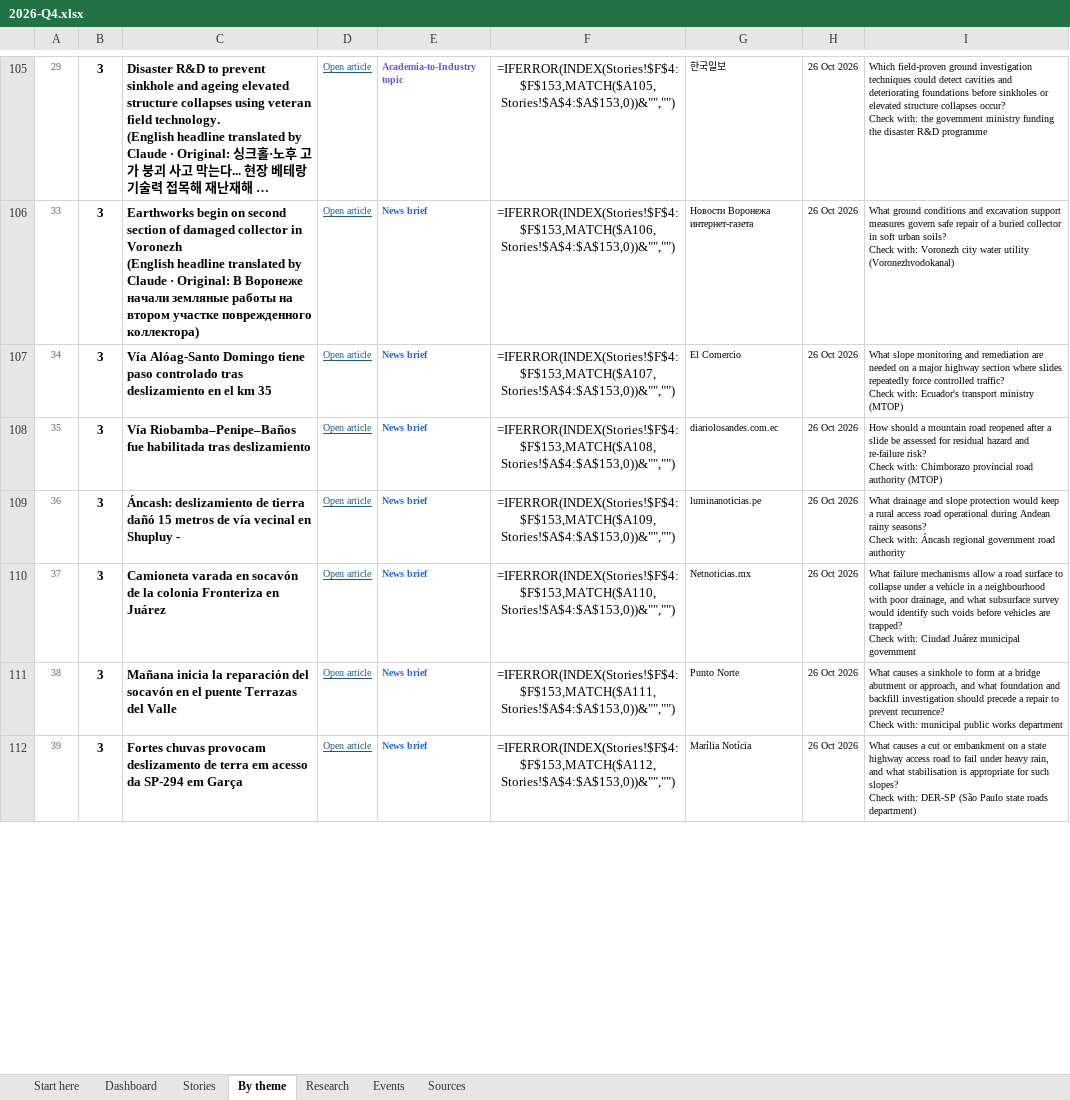
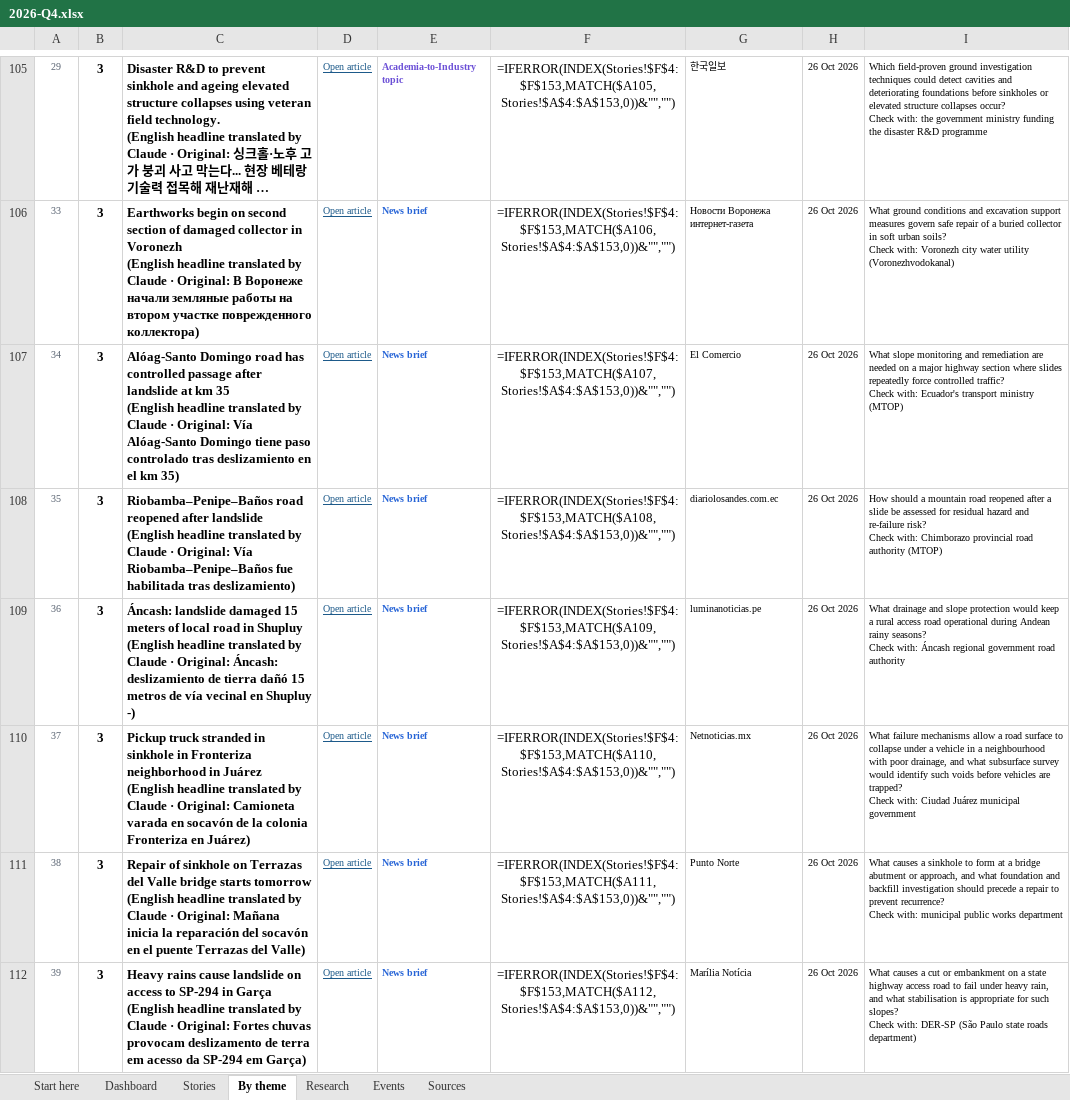
Before and after one commit to monabadr12/geotech-news, an Excel workbook: docs/exports/2026-Q4.xlsx, sheet By theme, drawn as a sheet; only a part is shown, gaps mark what is left out; long unchanged cells end in …; values as stored, in another font and other column widths than the file's, no borders; formulas without a stored value are shown as written; conditional formats not drawn; ↵ is a line break in a cell; the diff covers the shown part only; the diff names each change by its address in the sheet, - before the commit and + after, or states it on an @@ line.

Commit message:
Headline translations (2026-10-26)

```diff
--- a/docs/exports/2026-Q4.xlsx (sheet By theme)
+++ b/docs/exports/2026-Q4.xlsx (sheet By theme)
-C107: Vía Alóag-Santo Domingo tiene paso controlado tras deslizamiento en el km 35
+C107: Alóag-Santo Domingo road has controlled passage after landslide at km 35 ↵ (English headline translated by Claude · Original: Vía Alóag-Santo Domingo tiene paso controlado tras deslizamiento en el km 35)
-C108: Vía Riobamba–Penipe–Baños fue habilitada tras deslizamiento
+C108: Riobamba–Penipe–Baños road reopened after landslide ↵ (English headline translated by Claude · Original: Vía Riobamba–Penipe–Baños fue habilitada tras deslizamiento)
-C109: Áncash: deslizamiento de tierra dañó 15 metros de vía vecinal en Shupluy -
+C109: Áncash: landslide damaged 15 meters of local road in Shupluy ↵ (English headline translated by Claude · Original: Áncash: deslizamiento de tierra dañó 15 metros de vía vecinal en Shupluy -)
-C110: Camioneta varada en socavón de la colonia Fronteriza en Juárez
+C110: Pickup truck stranded in sinkhole in Fronteriza neighborhood in Juárez ↵ (English headline translated by Claude · Original: Camioneta varada en socavón de la colonia Fronteriza en Juárez)
-C111: Mañana inicia la reparación del socavón en el puente Terrazas del Valle
+C111: Repair of sinkhole on Terrazas del Valle bridge starts tomorrow ↵ (English headline translated by Claude · Original: Mañana inicia la reparación del socavón en el puente Terrazas del Valle)
-C112: Fortes chuvas provocam deslizamento de terra em acesso da SP-294 em Garça
+C112: Heavy rains cause landslide on access to SP-294 in Garça ↵ (English headline translated by Claude · Original: Fortes chuvas provocam deslizamento de terra em acesso da SP-294 em Garça)
```
Also changed, not shown: 24 edited cells elsewhere in this sheet, sheet Stories, docs/exports/geotech-news-archive.xlsx, 16 other files.
